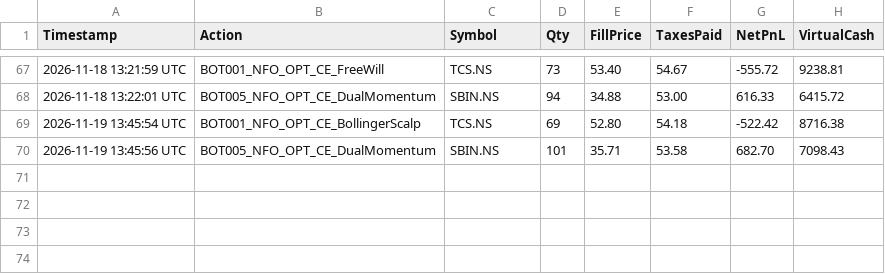
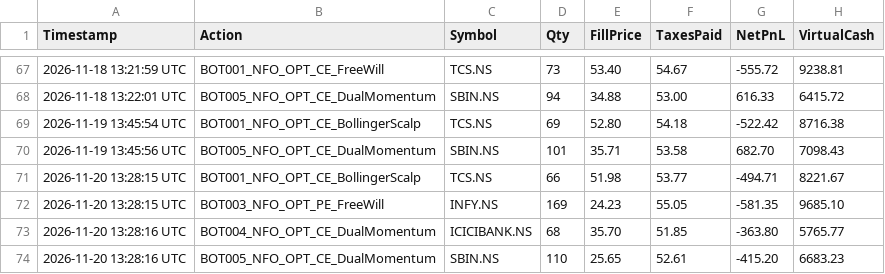
Before and after one commit to Abhayam001/Dune, a CSV file: paper_trades_audit.csv, drawn as a sheet; only a part is shown, gaps mark what is left out; the diff names each change by its address in the sheet, - before the commit and + after, or states it on an @@ line.

Commit message:
chore(brain): update learned weights and Angel One paper ledger

```diff
--- a/paper_trades_audit.csv
+++ b/paper_trades_audit.csv
+row 71: 2026-11-20 13:28:15 UTC | BOT001_NFO_OPT_CE_BollingerScalp | TCS.NS | 66 | 51.98 | 53.77 | -494.71 | 8221.67
+row 72: 2026-11-20 13:28:15 UTC | BOT003_NFO_OPT_PE_FreeWill | INFY.NS | 169 | 24.23 | 55.05 | -581.35 | 9685.10
+row 73: 2026-11-20 13:28:16 UTC | BOT004_NFO_OPT_CE_DualMomentum | ICICIBANK.NS | 68 | 35.70 | 51.85 | -363.80 | 5765.77
+row 74: 2026-11-20 13:28:16 UTC | BOT005_NFO_OPT_CE_DualMomentum | SBIN.NS | 110 | 25.65 | 52.61 | -415.20 | 6683.23
```
Also changed, not shown: 1 other file.
